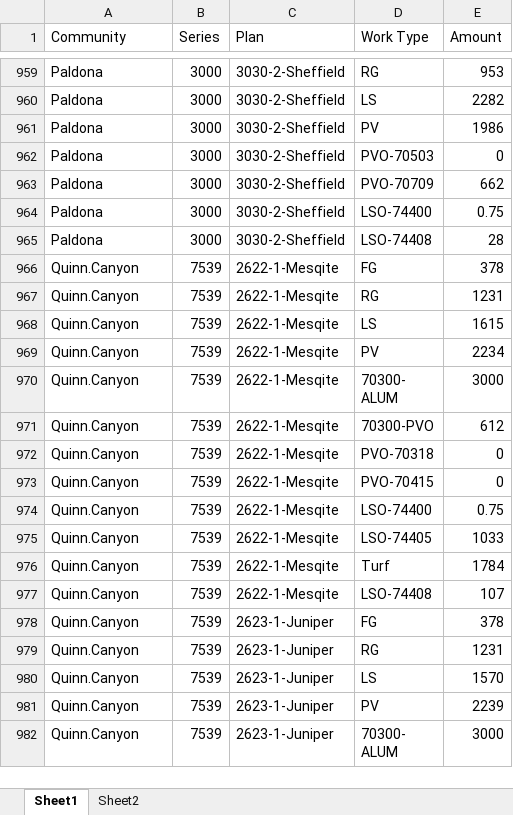
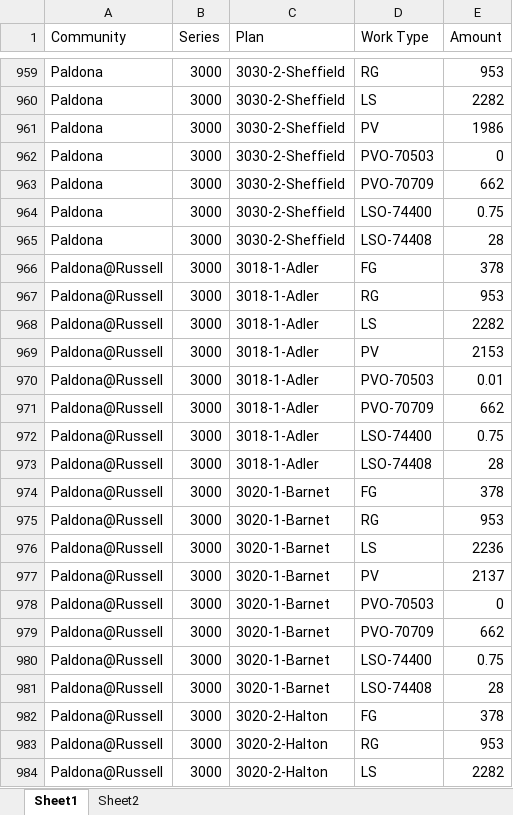
Before and after one commit to TapatioSpice/PulteContracts, an Excel workbook: PulteContracts1.xlsx, sheet Sheet1, drawn as a sheet; only a part is shown, gaps mark what is left out; the shorter side is filled out with more unchanged rows; values as stored, in another font and other column widths than the file's, no borders; table styles not drawn; the diff covers the shown part only; the diff names each change by its address in the sheet, - before the commit and + after, or states it on an @@ line.

Commit message:
Add files via upload

```diff
--- a/PulteContracts1.xlsx (sheet Sheet1)
+++ b/PulteContracts1.xlsx (sheet Sheet1)
+row 966: Paldona@Russell | 3000 | 3018-1-Adler | FG | 378
+row 967: Paldona@Russell | 3000 | 3018-1-Adler | RG | 953
+row 968: Paldona@Russell | 3000 | 3018-1-Adler | LS | 2282
+row 969: Paldona@Russell | 3000 | 3018-1-Adler | PV | 2153
+row 970: Paldona@Russell | 3000 | 3018-1-Adler | PVO-70503 | 0.01
+row 971: Paldona@Russell | 3000 | 3018-1-Adler | PVO-70709 | 662
+row 972: Paldona@Russell | 3000 | 3018-1-Adler | LSO-74400 | 0.75
+row 973: Paldona@Russell | 3000 | 3018-1-Adler | LSO-74408 | 28
+row 974: Paldona@Russell | 3000 | 3020-1-Barnet | FG | 378
+row 975: Paldona@Russell | 3000 | 3020-1-Barnet | RG | 953
+row 976: Paldona@Russell | 3000 | 3020-1-Barnet | LS | 2236
+row 977: Paldona@Russell | 3000 | 3020-1-Barnet | PV | 2137
+row 978: Paldona@Russell | 3000 | 3020-1-Barnet | PVO-70503 | 0
+row 979: Paldona@Russell | 3000 | 3020-1-Barnet | PVO-70709 | 662
+row 980: Paldona@Russell | 3000 | 3020-1-Barnet | LSO-74400 | 0.75
+row 981: Paldona@Russell | 3000 | 3020-1-Barnet | LSO-74408 | 28
+row 982: Paldona@Russell | 3000 | 3020-2-Halton | FG | 378
+row 983: Paldona@Russell | 3000 | 3020-2-Halton | RG | 953
+row 984: Paldona@Russell | 3000 | 3020-2-Halton | LS | 2282
```
Also changed, not shown: 29 added rows elsewhere in this sheet.
